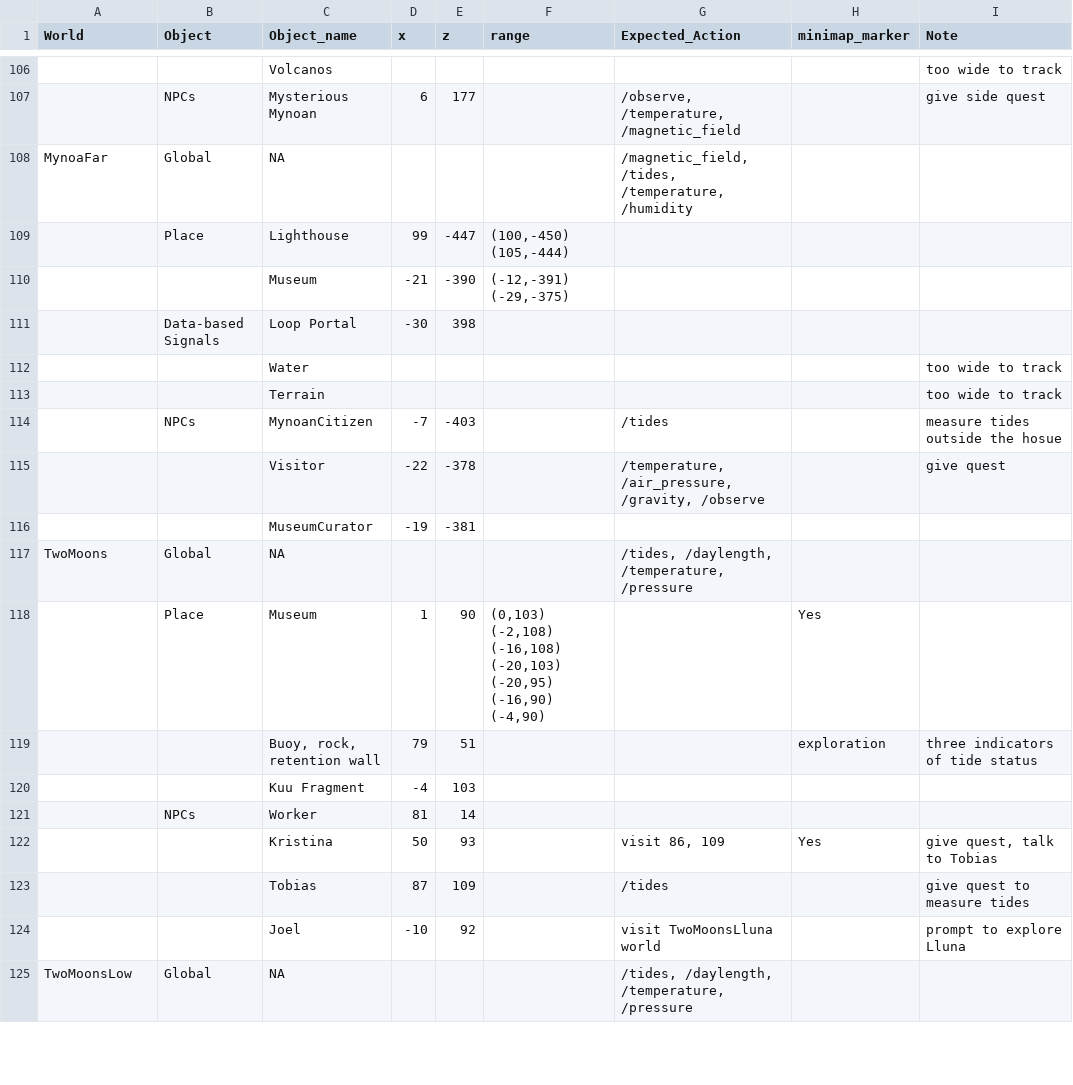
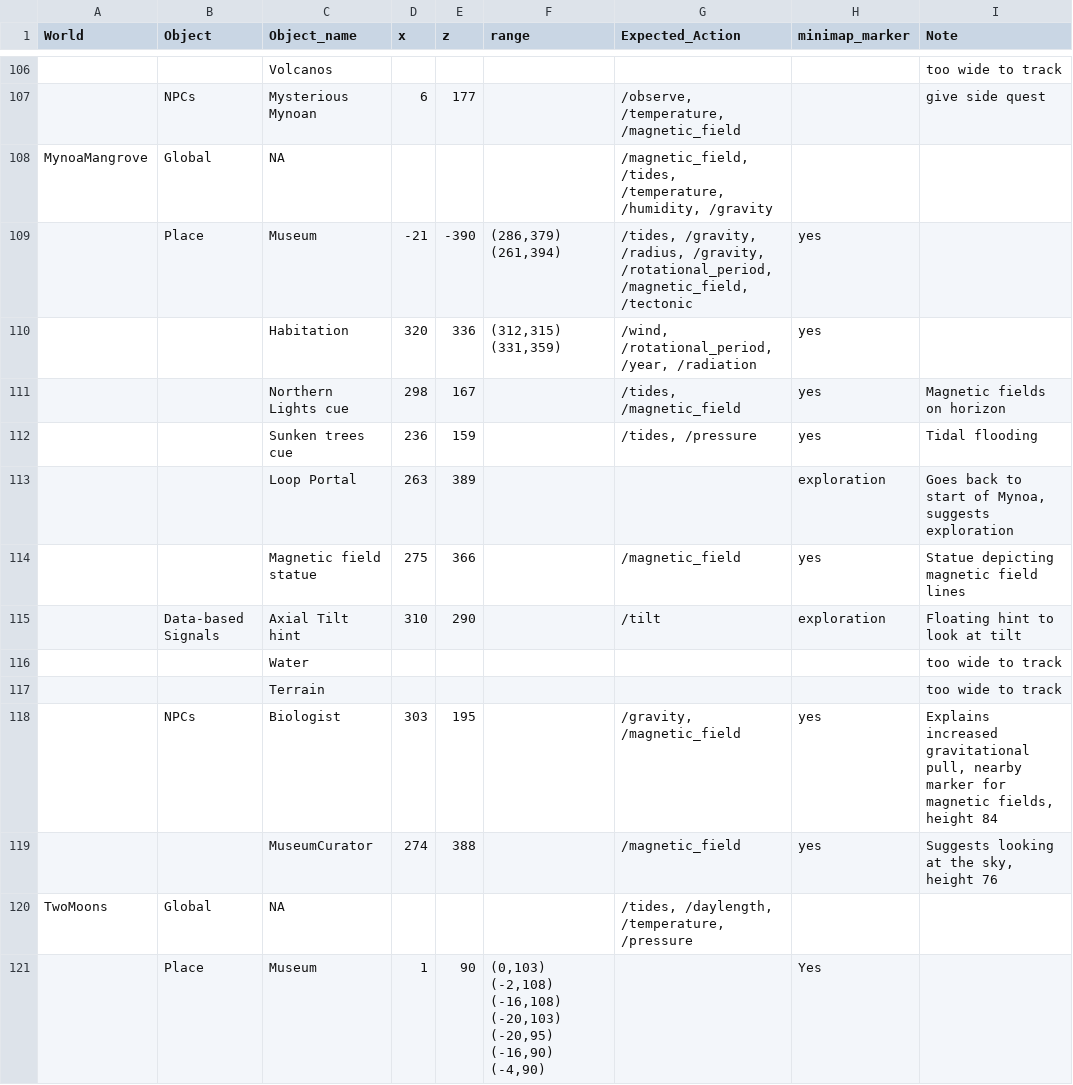
Before and after one commit to whimc/QRF-Triggers, a CSV file: WHIMC Coordinate Tracking updated.csv, drawn as a sheet; only a part is shown, gaps mark what is left out; the shorter side is filled out with more unchanged rows; removed rows and columns are numbered as before the commit, all else as after; the diff names each change by its address in the sheet, - before the commit and + after, or states it on an @@ line.

Commit message:
Added MynoaMangrove
Removed MynoaFar

```diff
--- a/WHIMC Coordinate Tracking updated.csv
+++ b/WHIMC Coordinate Tracking updated.csv
-A108 (World): MynoaFar
+A108 (World): MynoaMangrove
-G108 (Expected_Action): …/tides, /temperature, /humidity
+G108 (Expected_Action): …/tides, /temperature, /humidity, /gravity
-row 109:  | Place | Lighthouse | 99 | -447 | (100,-450) (105,-444)
-row 110:  |  | Museum | -21 | -390 | (-12,-391) (-29,-375)
-row 111:  | Data-based Signals | Loop Portal | -30 | 398
+row 109:  | Place | Museum | -21 | -390 | (286,379) (261,394) | /tides, /gravity, /radius, /gravity, /rotational_period, /magnetic_field, /tectonic | yes
+row 110:  |  | Habitation | 320 | 336 | (312,315) (331,359) | /wind, /rotational_period, /year, /radiation | yes
+row 111:  |  | Northern Lights cue | 298 | 167 |  | /tides, /magnetic_field | yes | Magnetic fields on horizon
+row 112:  |  | Sunken trees cue | 236 | 159 |  | /tides, /pressure | yes | Tidal flooding
+row 113:  |  | Loop Portal | 263 | 389 |  |  | exploration | Goes back to start of Mynoa, suggests exploration
+row 114:  |  | Magnetic field statue | 275 | 366 |  | /magnetic_field | yes | Statue depicting magnetic field lines
+row 115:  | Data-based Signals | Axial Tilt hint | 310 | 290 |  | /tilt | exploration | Floating hint to look at tilt
-row 114:  | NPCs | MynoanCitizen | -7 | -403 |  | /tides |  | measure tides outside the hosue
-row 115:  |  | Visitor | -22 | -378 |  | /temperature, /air_pressure, /gravity, /observe |  | give quest
-row 116:  |  | MuseumCurator | -19 | -381
+row 118:  | NPCs | Biologist | 303 | 195 |  | /gravity, /magnetic_field | yes | Explains increased gravitational pull, nearby marker for magnetic fields, height 84
+row 119:  |  | MuseumCurator | 274 | 388 |  | /magnetic_field | yes | Suggests looking at the sky, height 76
```
